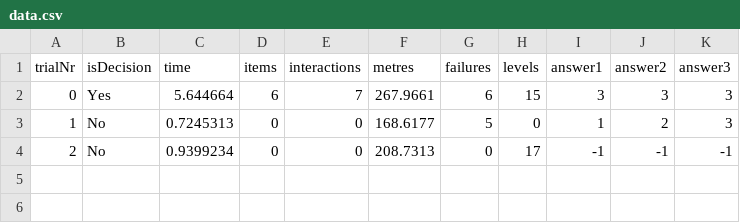
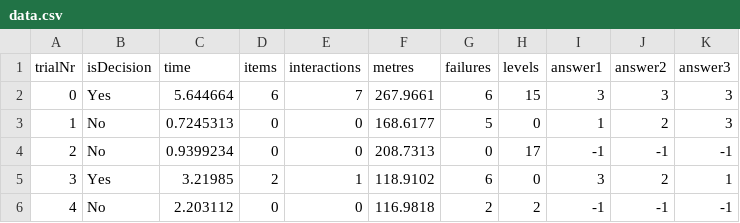
Before and after one commit to mhaeming/Unity-Minigolf, a CSV file: Unity_Minigolf/Assets/Assets/CSVData/data.csv, drawn as a sheet.

```diff
--- a/Unity_Minigolf/Assets/Assets/CSVData/data.csv
+++ b/Unity_Minigolf/Assets/Assets/CSVData/data.csv
@@ -4 +4,3 @@ trialNr,isDecision,time,items,interactions,metres,failures,levels,answer1,answer
 2,No,0.9399234,0,0,208.7313,0,17,-1,-1,-1,
+3,Yes,3.21985,2,1,118.9102,6,0,3,2,1,
+4,No,2.203112,0,0,116.9818,2,2,-1,-1,-1,
```
Also changed, not shown: 5 other files.
